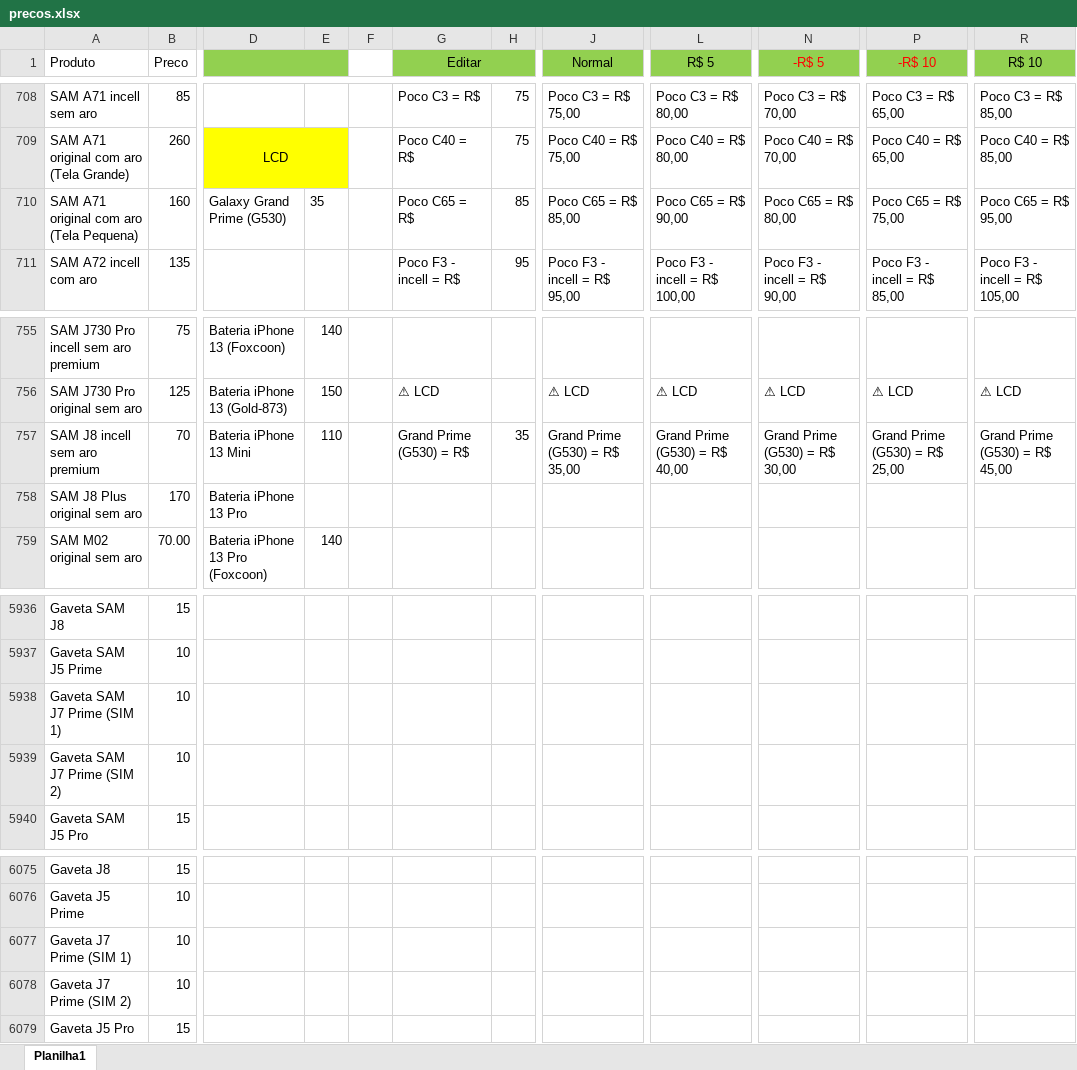
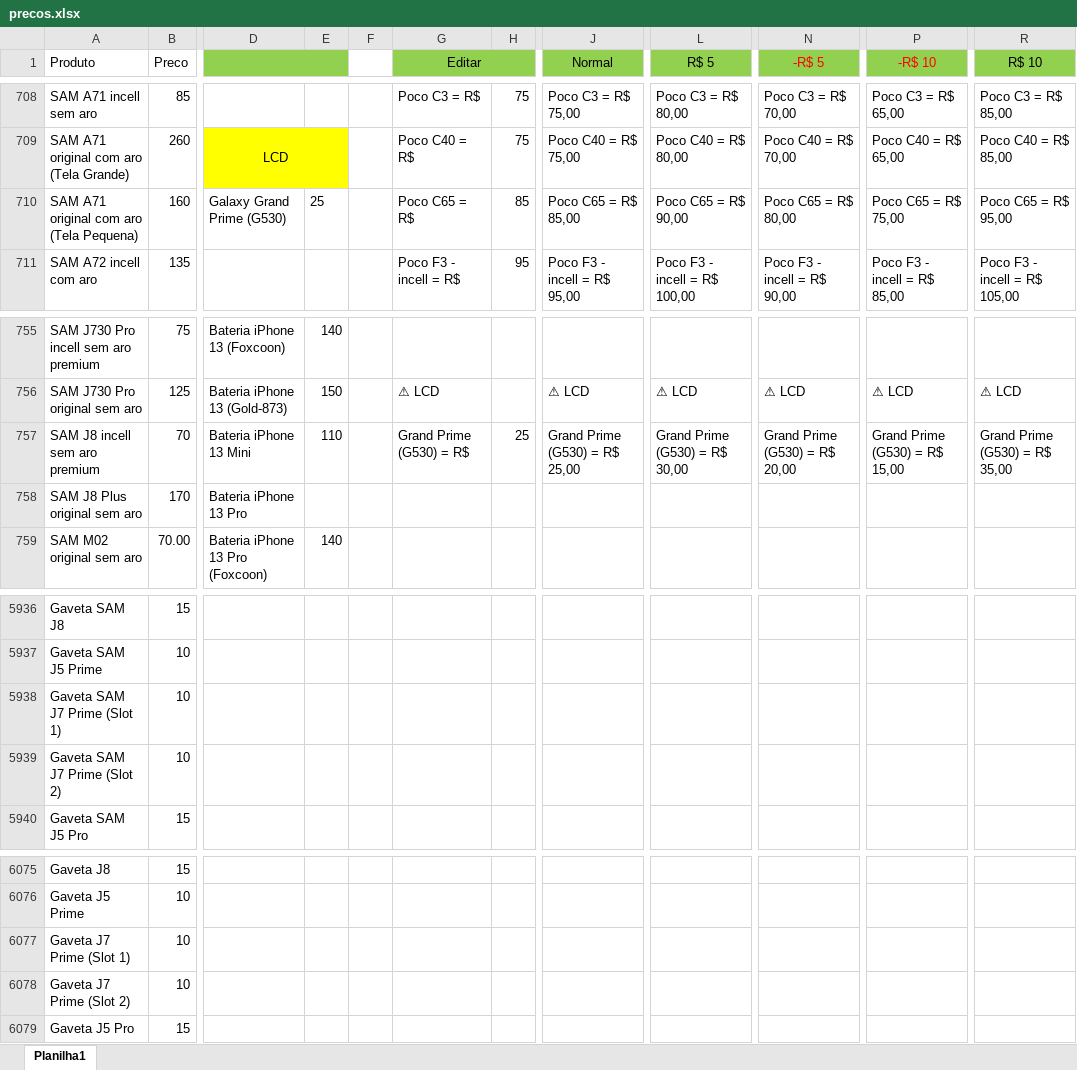
Before and after one commit to davidwcouto/bot_whats, an Excel workbook: precos.xlsx, sheet Planilha1, drawn as a sheet; only a part is shown, gaps mark what is left out; values as stored, in another font and other column widths than the file's, no borders; conditional formats not drawn; the diff names each change by its address in the sheet, - before the commit and + after, or states it on an @@ line.

```diff
--- a/precos.xlsx (sheet Planilha1)
+++ b/precos.xlsx (sheet Planilha1)
-E710: 35
+E710: 25
-H757: 35
+H757: 25
-J757 (Normal): Grand Prime (G530) = R$ 35,00
+J757 (Normal): Grand Prime (G530) = R$ 25,00
-L757 (R$ 5): Grand Prime (G530) = R$ 40,00
+L757 (R$ 5): Grand Prime (G530) = R$ 30,00
-N757 (-R$ 5): Grand Prime (G530) = R$ 30,00
+N757 (-R$ 5): Grand Prime (G530) = R$ 20,00
-P757 (-R$ 10): Grand Prime (G530) = R$ 25,00
+P757 (-R$ 10): Grand Prime (G530) = R$ 15,00
-R757 (R$ 10): Grand Prime (G530) = R$ 45,00
+R757 (R$ 10): Grand Prime (G530) = R$ 35,00
-A5938 (Produto): Gaveta SAM J7 Prime (SIM 1)
+A5938 (Produto): Gaveta SAM J7 Prime (Slot 1)
-A5939 (Produto): Gaveta SAM J7 Prime (SIM 2)
+A5939 (Produto): Gaveta SAM J7 Prime (Slot 2)
-A6077 (Produto): Gaveta J7 Prime (SIM 1)
+A6077 (Produto): Gaveta J7 Prime (Slot 1)
-A6078 (Produto): Gaveta J7 Prime (SIM 2)
+A6078 (Produto): Gaveta J7 Prime (Slot 2)
```
Also changed, not shown: 1 other file.
